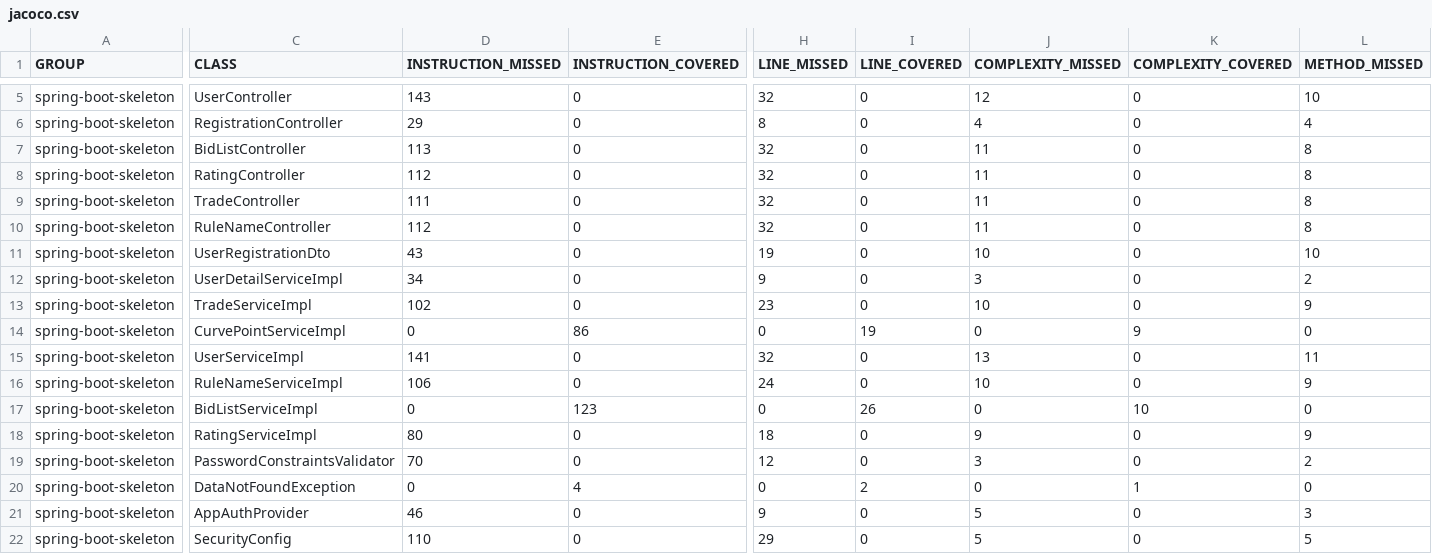
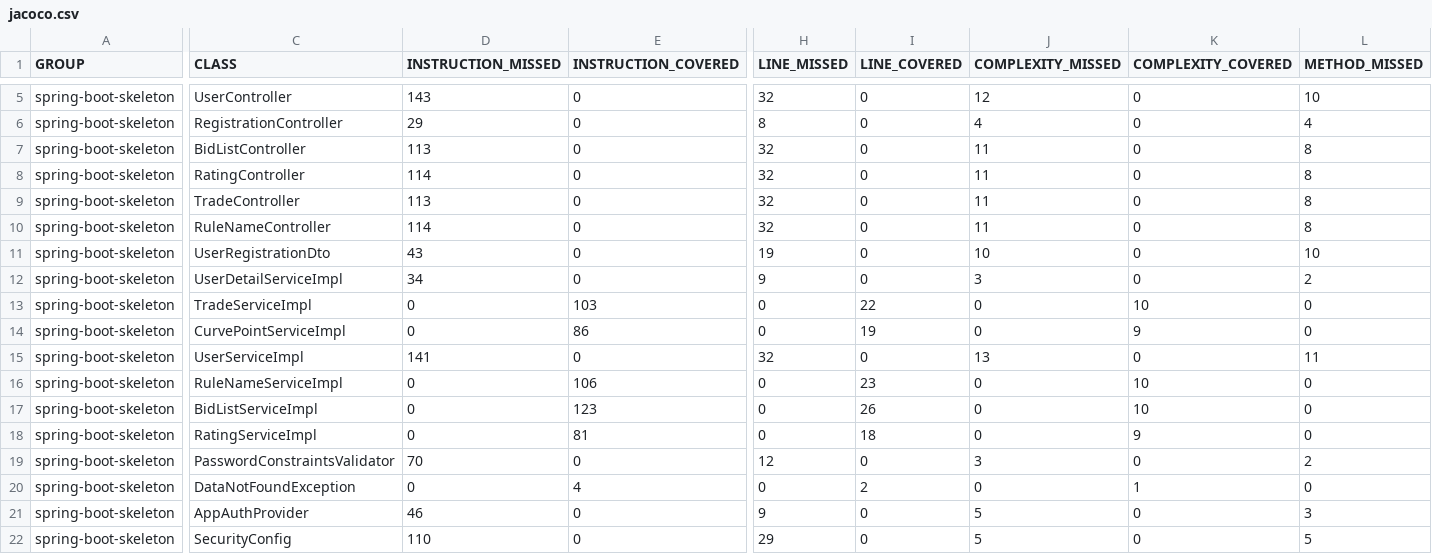
Before and after one commit to OpenClassrooms-Student-Center/JavaDA_PROJECT7_RESTAPI, a CSV file: Poseiden-skeleton/target/site/jacoco/jacoco.csv, drawn as a sheet; only a part is shown, gaps mark what is left out; the diff covers the shown part only; the diff names each change by its address in the sheet, - before the commit and + after, or states it on an @@ line.

```diff
--- a/Poseiden-skeleton/target/site/jacoco/jacoco.csv
+++ b/Poseiden-skeleton/target/site/jacoco/jacoco.csv
-D8 (INSTRUCTION_MISSED): 112
+D8 (INSTRUCTION_MISSED): 114
-D9 (INSTRUCTION_MISSED): 111
+D9 (INSTRUCTION_MISSED): 113
-D10 (INSTRUCTION_MISSED): 112
+D10 (INSTRUCTION_MISSED): 114
-D13 (INSTRUCTION_MISSED): 102
+D13 (INSTRUCTION_MISSED): 0
-E13 (INSTRUCTION_COVERED): 0
+E13 (INSTRUCTION_COVERED): 103
-H13 (LINE_MISSED): 23
+H13 (LINE_MISSED): 0
-I13 (LINE_COVERED): 0
+I13 (LINE_COVERED): 22
-J13 (COMPLEXITY_MISSED): 10
+J13 (COMPLEXITY_MISSED): 0
-K13 (COMPLEXITY_COVERED): 0
+K13 (COMPLEXITY_COVERED): 10
-L13 (METHOD_MISSED): 9
+L13 (METHOD_MISSED): 0
-D16 (INSTRUCTION_MISSED): 106
+D16 (INSTRUCTION_MISSED): 0
-E16 (INSTRUCTION_COVERED): 0
+E16 (INSTRUCTION_COVERED): 106
-H16 (LINE_MISSED): 24
+H16 (LINE_MISSED): 0
-I16 (LINE_COVERED): 0
+I16 (LINE_COVERED): 23
-J16 (COMPLEXITY_MISSED): 10
+J16 (COMPLEXITY_MISSED): 0
-K16 (COMPLEXITY_COVERED): 0
+K16 (COMPLEXITY_COVERED): 10
-L16 (METHOD_MISSED): 9
+L16 (METHOD_MISSED): 0
-D18 (INSTRUCTION_MISSED): 80
+D18 (INSTRUCTION_MISSED): 0
-E18 (INSTRUCTION_COVERED): 0
+E18 (INSTRUCTION_COVERED): 81
-H18 (LINE_MISSED): 18
+H18 (LINE_MISSED): 0
-I18 (LINE_COVERED): 0
+I18 (LINE_COVERED): 18
-J18 (COMPLEXITY_MISSED): 9
+J18 (COMPLEXITY_MISSED): 0
-K18 (COMPLEXITY_COVERED): 0
+K18 (COMPLEXITY_COVERED): 9
-L18 (METHOD_MISSED): 9
+L18 (METHOD_MISSED): 0
```
Also changed, not shown: 32 edited cells elsewhere in this file, 43 other files.
